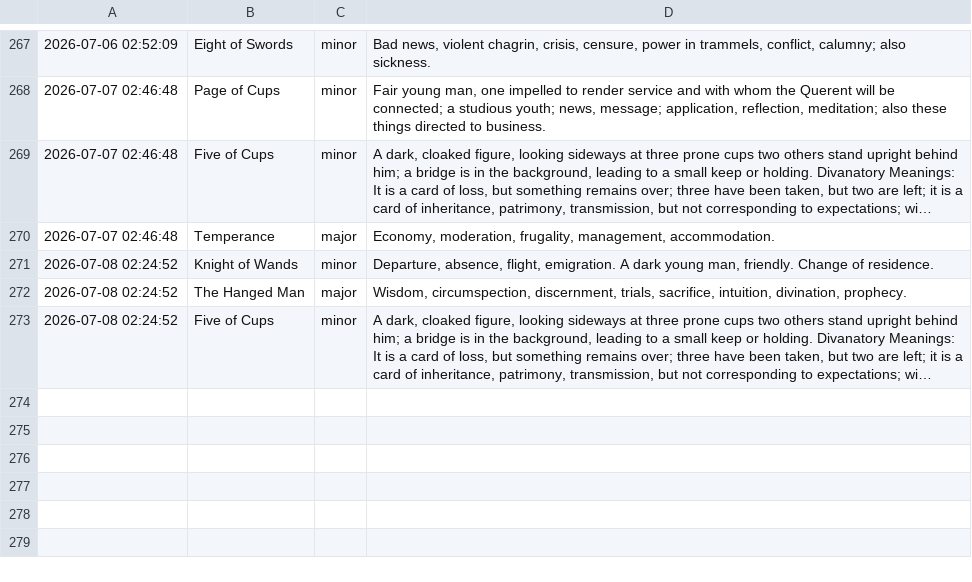
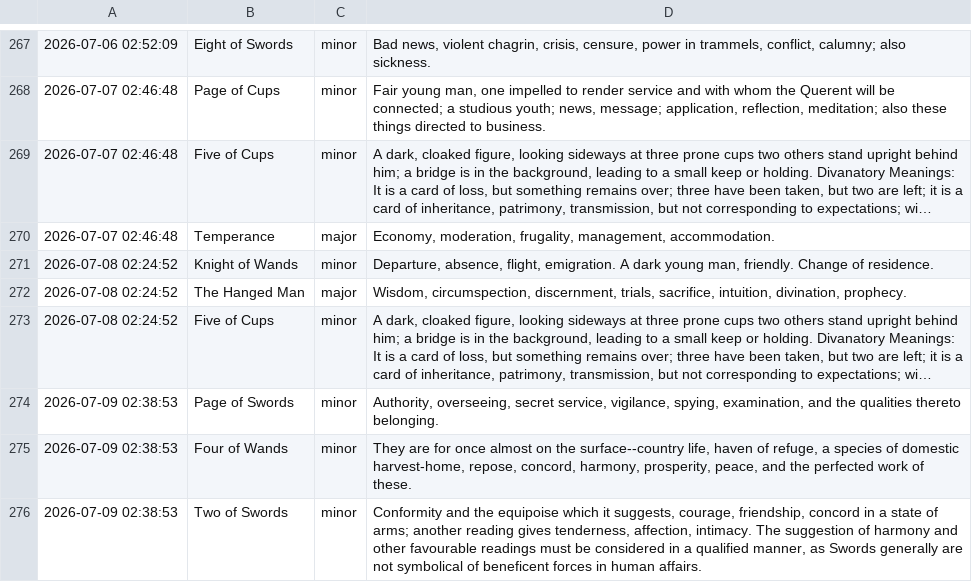
Before and after one commit to prakhar-upadhyay/Daily-Tarot-Scrapper, a CSV file: data_log.csv, drawn as a sheet; only a part is shown, gaps mark what is left out; long unchanged cells end in …; the diff names each change by its address in the sheet, - before the commit and + after, or states it on an @@ line.

```diff
--- a/data_log.csv
+++ b/data_log.csv
+row 274: 2026-07-09 02:38:53 | Page of Swords | minor | Authority, overseeing, secret service, vigilance, spying, examination, and the qualities thereto belonging.
+row 275: 2026-07-09 02:38:53 | Four of Wands | minor | They are for once almost on the surface--country life, haven of refuge, a species of domestic harvest-home, repose, concord, harmony, prosperity, peace, and the perfected work of these.
+row 276: 2026-07-09 02:38:53 | Two of Swords | minor | Conformity and the equipoise which it suggests, courage, friendship, concord in a state of arms; another reading gives tenderness, affection, intimacy. The suggestion of harmony and other favourable readings must be considered in a qualified manner, as Swords generally are not symbolical of beneficent forces in human affairs.
```
